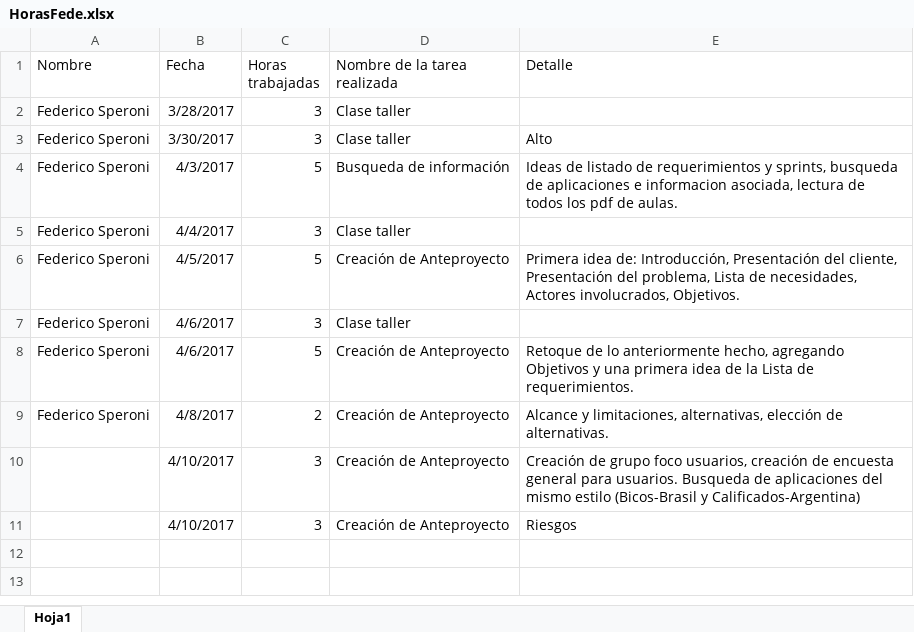
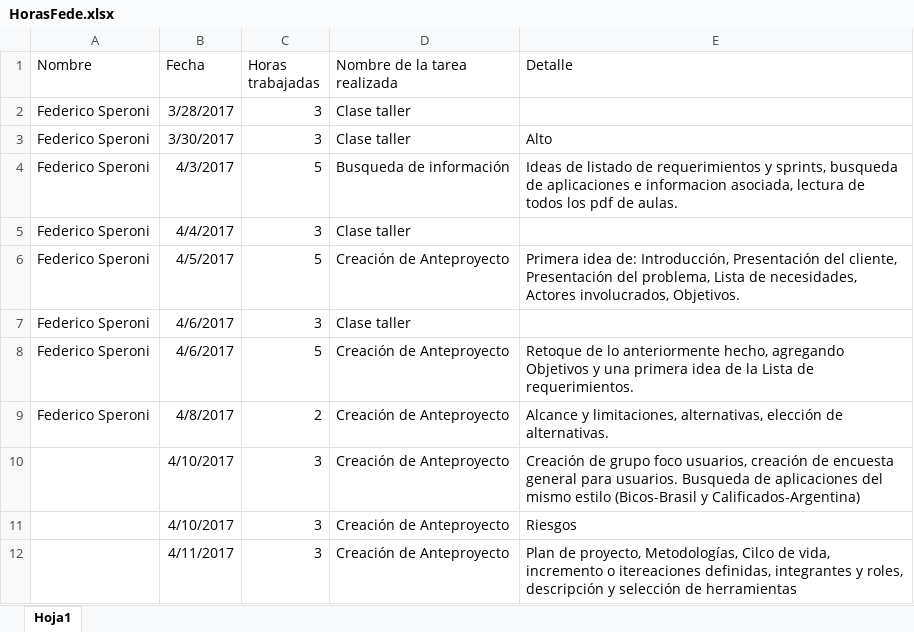
Before and after one commit to fedespe/ProyectoFinal, an Excel workbook: Documentacion/HorasFede.xlsx, sheet Hoja1, drawn as a sheet; values as stored, in another font and other column widths than the file's, no borders; the diff names each change by its address in the sheet, - before the commit and + after, or states it on an @@ line.

Commit message:
Continuo con anteproyecto

```diff
--- a/Documentacion/HorasFede.xlsx (sheet Hoja1)
+++ b/Documentacion/HorasFede.xlsx (sheet Hoja1)
+row 12:  | 4/11/2017 | 3 | Creación de Anteproyecto | Plan de proyecto, Metodologías, Cilco de vida, incremento o itereaciones definidas, integrantes y roles, descripción y selección de herramientas
```
Also changed, not shown: 13 other files.
